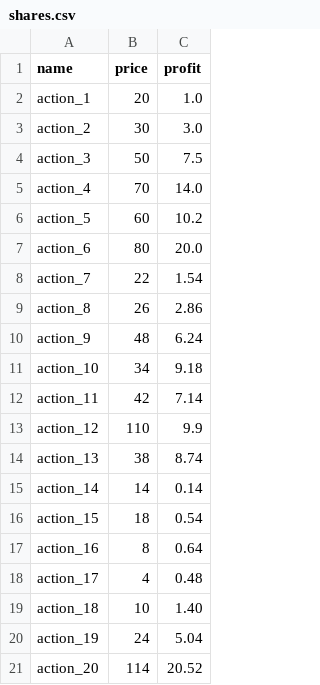
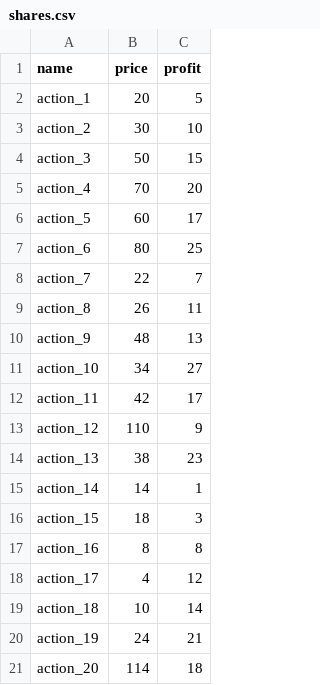
Before and after one commit to Nicolas-Frenay/P7_Algorithmes, a CSV file: shares.csv, drawn as a sheet.

```diff
--- a/shares.csv
+++ b/shares.csv
@@ -1,21 +1,21 @@
 name,price,profit
-action_1,20,1.0
-action_2,30,3.0
-action_3,50,7.5
-action_4,70,14.0
-action_5,60,10.2
-action_6,80,20.0
-action_7,22,1.54
-action_8,26,2.86
-action_9,48,6.24
-action_10,34,9.18
-action_11,42,7.14
-action_12,110,9.9
-action_13,38,8.74
-action_14,14,0.14
-action_15,18,0.54
-action_16,8,0.64
-action_17,4,0.48
-action_18,10,1.40
-action_19,24,5.04
-action_20,114,20.52
+action_1,20,5
+action_2,30,10
+action_3,50,15
+action_4,70,20
+action_5,60,17
+action_6,80,25
+action_7,22,7
+action_8,26,11
+action_9,48,13
+action_10,34,27
+action_11,42,17
+action_12,110,9
+action_13,38,23
+action_14,14,1
+action_15,18,3
+action_16,8,8
+action_17,4,12
+action_18,10,14
+action_19,24,21
+action_20,114,18
```
Also changed, not shown: 2 other files.
